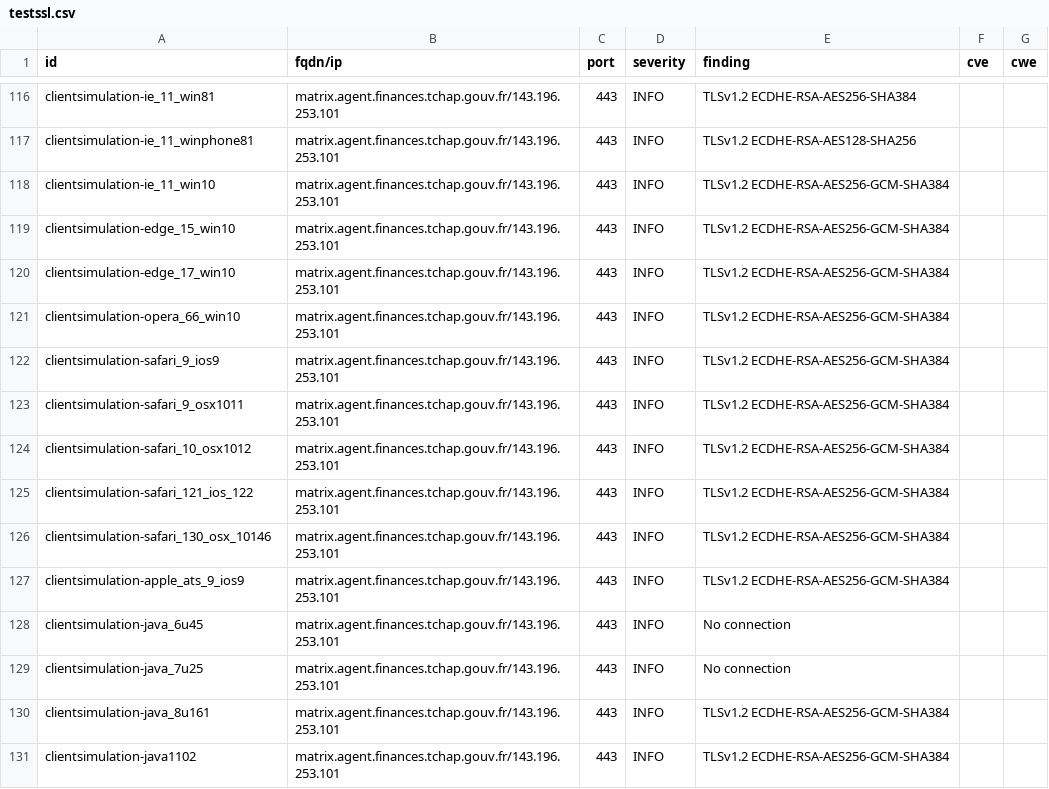
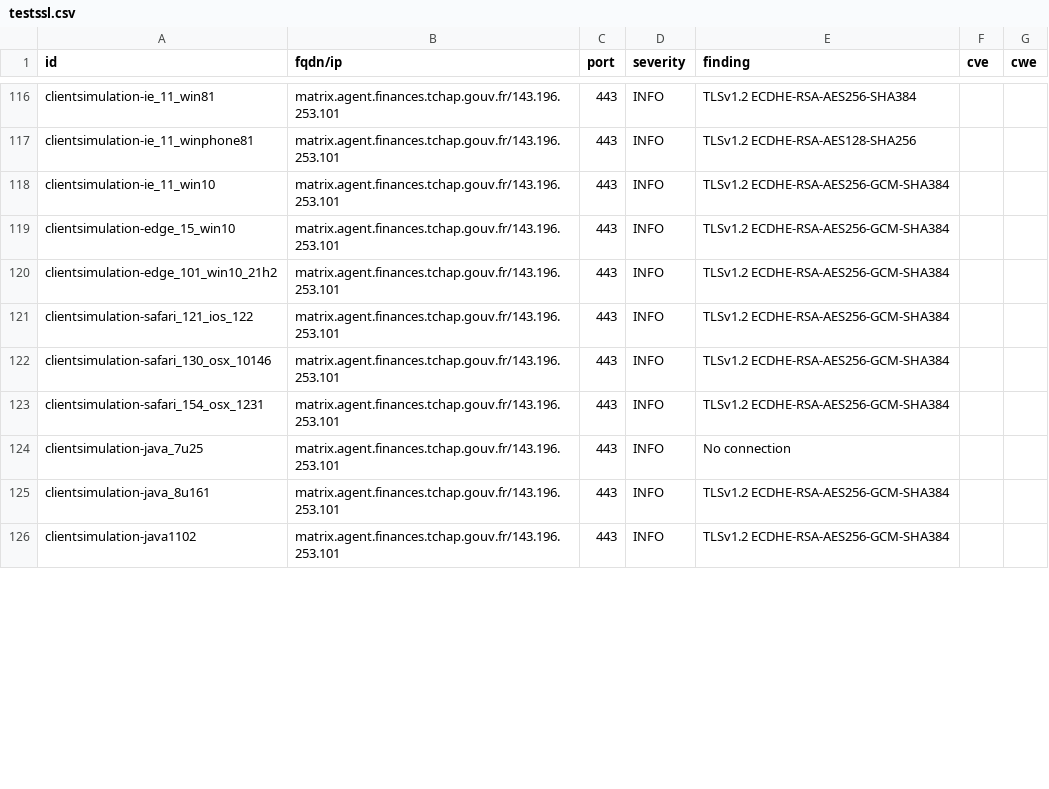
Before and after one commit to tchapgouv/dashlord, a CSV file: results/aHR0cHM6Ly9tYXRyaXguYWdlbnQuZmluYW5jZXMudGNoYXAuZ291di5mcg==/testssl.csv, drawn as a sheet; only a part is shown, gaps mark what is left out; the diff covers the shown part only.

Commit message:
update: https://matrix.agent.finances.tchap.gouv.fr

```diff
--- a/results/aHR0cHM6Ly9tYXRyaXguYWdlbnQuZmluYW5jZXMudGNoYXAuZ291di5mcg==/testssl.csv
+++ b/results/aHR0cHM6Ly9tYXRyaXguYWdlbnQuZmluYW5jZXMudGNoYXAuZ291di5mcg==/testssl.csv
@@ -119,11 +119,6 @@
 "clientsimulation-edge_15_win10","matrix.agent.finances.tchap.gouv.fr/143.196.253.101","443","INFO","TLSv1.2 ECDHE-RSA-AES256-GCM-SHA384","",""
-"clientsimulation-edge_17_win10","matrix.agent.finances.tchap.gouv.fr/143.196.253.101","443","INFO","TLSv1.2 ECDHE-RSA-AES256-GCM-SHA384","",""
-"clientsimulation-opera_66_win10","matrix.agent.finances.tchap.gouv.fr/143.196.253.101","443","INFO","TLSv1.2 ECDHE-RSA-AES256-GCM-SHA384","",""
-"clientsimulation-safari_9_ios9","matrix.agent.finances.tchap.gouv.fr/143.196.253.101","443","INFO","TLSv1.2 ECDHE-RSA-AES256-GCM-SHA384","",""
-"clientsimulation-safari_9_osx1011","matrix.agent.finances.tchap.gouv.fr/143.196.253.101","443","INFO","TLSv1.2 ECDHE-RSA-AES256-GCM-SHA384","",""
-"clientsimulation-safari_10_osx1012","matrix.agent.finances.tchap.gouv.fr/143.196.253.101","443","INFO","TLSv1.2 ECDHE-RSA-AES256-GCM-SHA384","",""
+"clientsimulation-edge_101_win10_21h2","matrix.agent.finances.tchap.gouv.fr/143.196.253.101","443","INFO","TLSv1.2 ECDHE-RSA-AES256-GCM-SHA384","",""
 "clientsimulation-safari_121_ios_122","matrix.agent.finances.tchap.gouv.fr/143.196.253.101","443","INFO","TLSv1.2 ECDHE-RSA-AES256-GCM-SHA384","",""
 "clientsimulation-safari_130_osx_10146","matrix.agent.finances.tchap.gouv.fr/143.196.253.101","443","INFO","TLSv1.2 ECDHE-RSA-AES256-GCM-SHA384","",""
-"clientsimulation-apple_ats_9_ios9","matrix.agent.finances.tchap.gouv.fr/143.196.253.101","443","INFO","TLSv1.2 ECDHE-RSA-AES256-GCM-SHA384","",""
-"clientsimulation-java_6u45","matrix.agent.finances.tchap.gouv.fr/143.196.253.101","443","INFO","No connection","",""
+"clientsimulation-safari_154_osx_1231","matrix.agent.finances.tchap.gouv.fr/143.196.253.101","443","INFO","TLSv1.2 ECDHE-RSA-AES256-GCM-SHA384","",""
 "clientsimulation-java_7u25","matrix.agent.finances.tchap.gouv.fr/143.196.253.101","443","INFO","No connection","",""
```
Also changed, not shown: 6 added rows, 2 removed rows and 7 edited cells elsewhere in this file, 12 other files.
